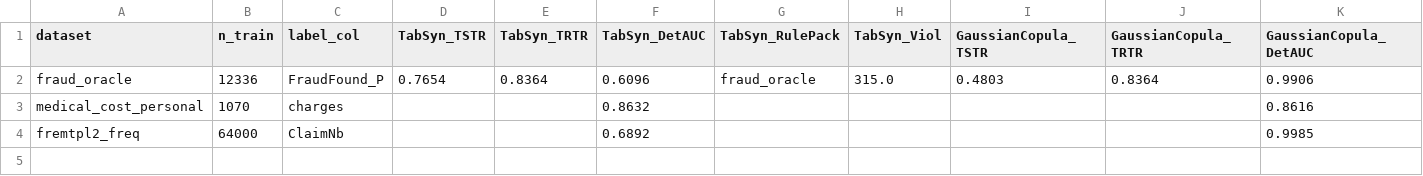
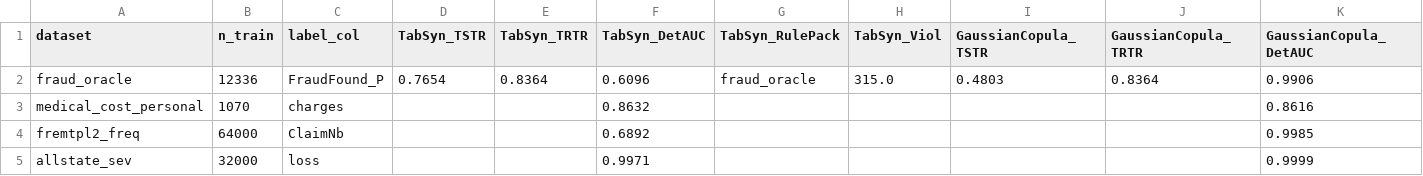
Before and after one commit to StanfordCS194/spr26-Team-21, a CSV file: experimental/bench/results/sweep_raw.csv, drawn as a sheet; only a part is shown; rows hold the shown columns only; the diff names each change by its address in the sheet, - before the commit and + after, or states it on an @@ line.

Commit message:
Extend multi-dataset benchmark to allstate_sev (4-dataset sweep)
Adds the allstate_sev seed_2 cell from the Sherlock 4h sbatch run (job 28853813,
COMPLETED at 19:08). Updates aggregate_sweep.py to look across seeds {0,1,2}
when picking the TabSyn pool path.

Updated table covers 4 insurance domains:
  * fraud_oracle (binary fraud) — TabSyn dominates GC by every metric
  * medical_cost_personal (regression) — both methods tied
  * fremtpl2_freq (Poisson count) — TabSyn AUC 0.69 vs GC 1.00
  * allstate_sev (heavy-tail regression, 131 cols) — both methods saturated
    near 1.0 detection AUC; even TabSyn struggles on 131-column claim severity

allstate_sev seed_0,1 still training on Sherlock (jobs 28853809, 28853811);
will be appended once they finish.

```diff
--- a/experimental/bench/results/sweep_raw.csv
+++ b/experimental/bench/results/sweep_raw.csv
+row 5: allstate_sev | 32000 | loss |  |  | 0.9971 |  |  |  |  | 0.9999
```
Also changed, not shown: 3 other files.
